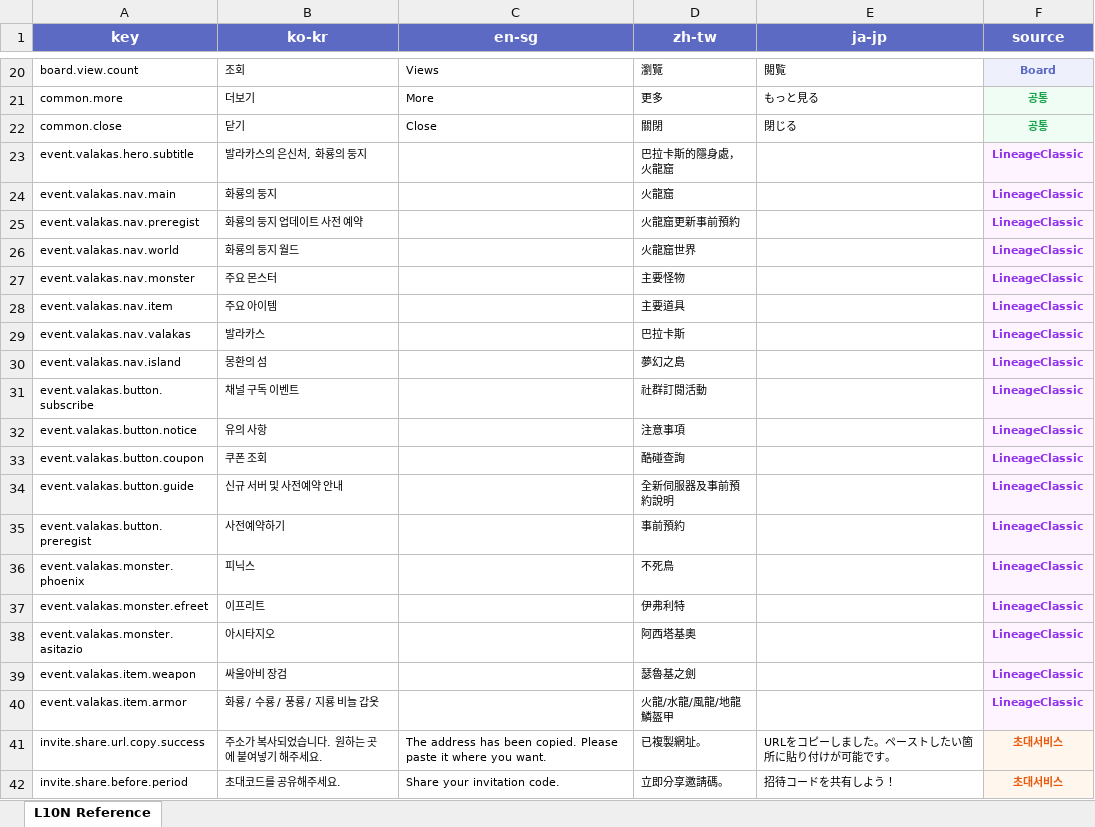
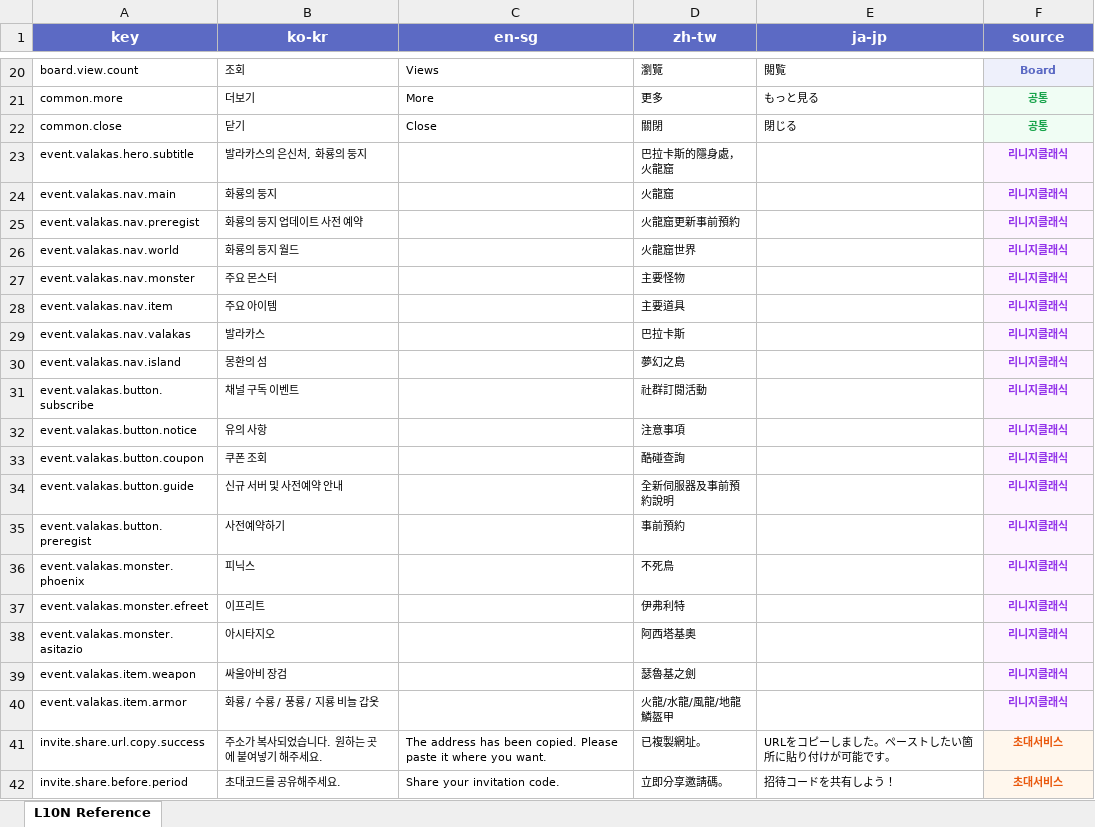
Before and after one commit to YureeJUNG/L10N-Match, an Excel workbook: l10n_reference_merged.xlsx, sheet L10N Reference, drawn as a sheet; only a part is shown, gaps mark what is left out; values as stored, in another font and other column widths than the file's, no borders; the diff covers the shown part only; the diff names each change by its address in the sheet, - before the commit and + after, or states it on an @@ line.

```diff
--- a/l10n_reference_merged.xlsx (sheet L10N Reference)
+++ b/l10n_reference_merged.xlsx (sheet L10N Reference)
-F23:F40 (source): LineageClassic
+F23:F40 (source): 리니지클래식
```
Also changed, not shown: 253 added rows elsewhere in this sheet, 1 other file.
